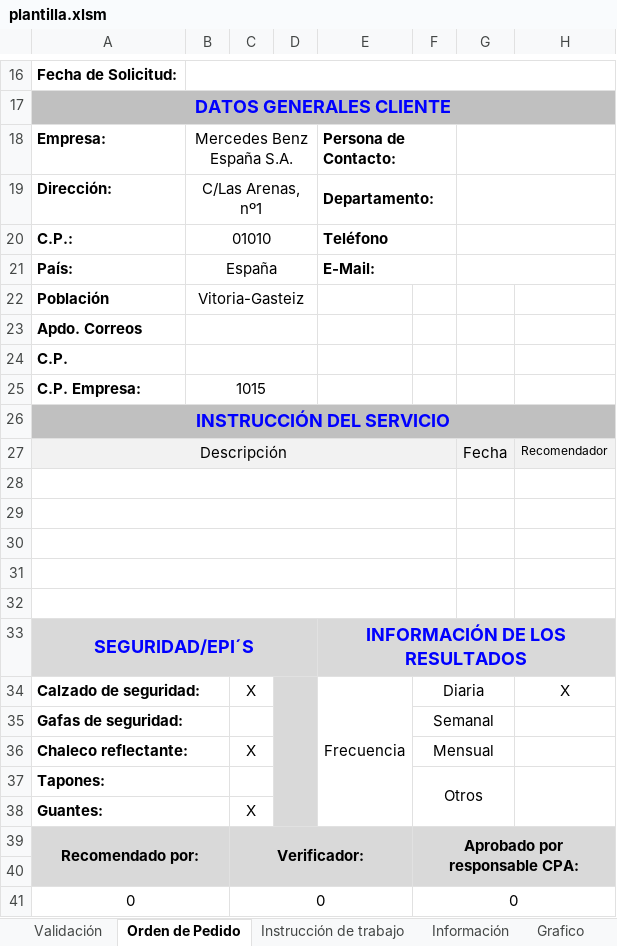
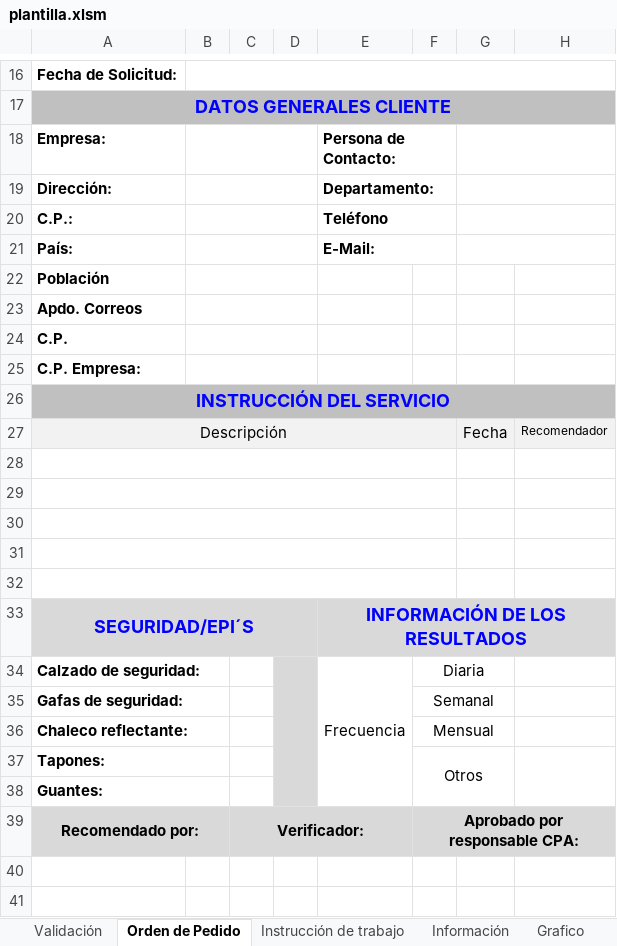
Before and after one commit to digosa22/cpa, an Excel workbook: CPA/plantilla/plantilla.xlsm, sheet Orden de Pedido, drawn as a sheet; only a part is shown, gaps mark what is left out; values as stored, in another font and other column widths than the file's, no borders; charts and pictures not drawn; the diff covers the shown part only; the diff names each change by its address in the sheet, - before the commit and + after, or states it on an @@ line.

```diff
--- a/CPA/plantilla/plantilla.xlsm (sheet Orden de Pedido)
+++ b/CPA/plantilla/plantilla.xlsm (sheet Orden de Pedido)
-B18: Mercedes Benz España S.A.
+B18: (empty)
-B19: C/Las Arenas, nº1
+B19: (empty)
-B20: 01010
+B20: (empty)
-B21: España
+B21: (empty)
-B22: Vitoria-Gasteiz
+B22: (empty)
-B25: 1015
+B25: (empty)
-C34: X
+C34: (empty)
-H34: X
+H34: (empty)
-C36: X
+C36: (empty)
-C38: X
+C38: (empty)
-row 40: (empty)
-row 41: 0 |  | 0 |  |  | 0
```
Also changed, not shown: 5 edited cells elsewhere in this sheet, sheet Información, sheet Instrucción de trabajo, sheet Estimación de horas y costes, sheet Validación, sheet Valoración del servicio, other sheet tabs, formulas that keep their value, charts or pictures, 35 other files.
